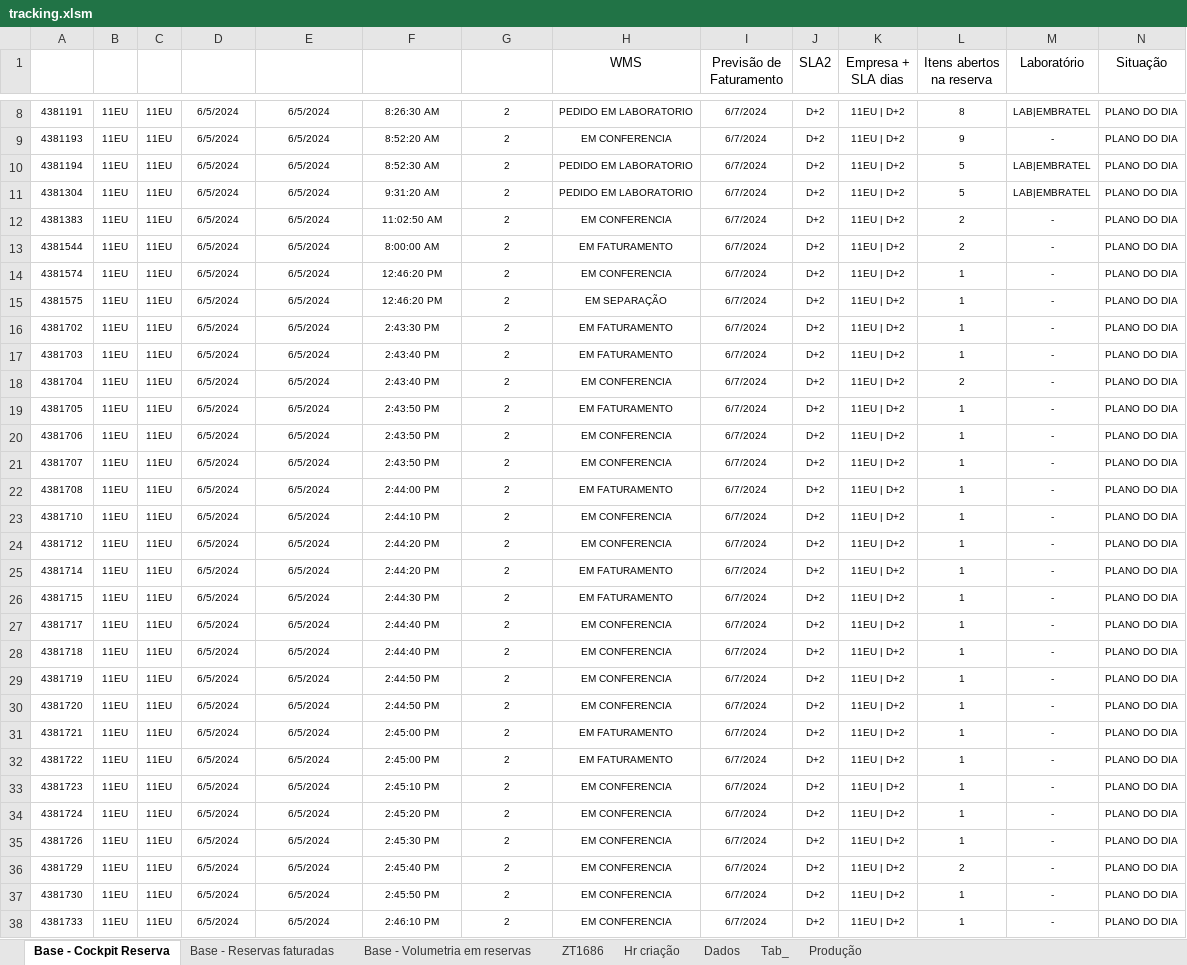
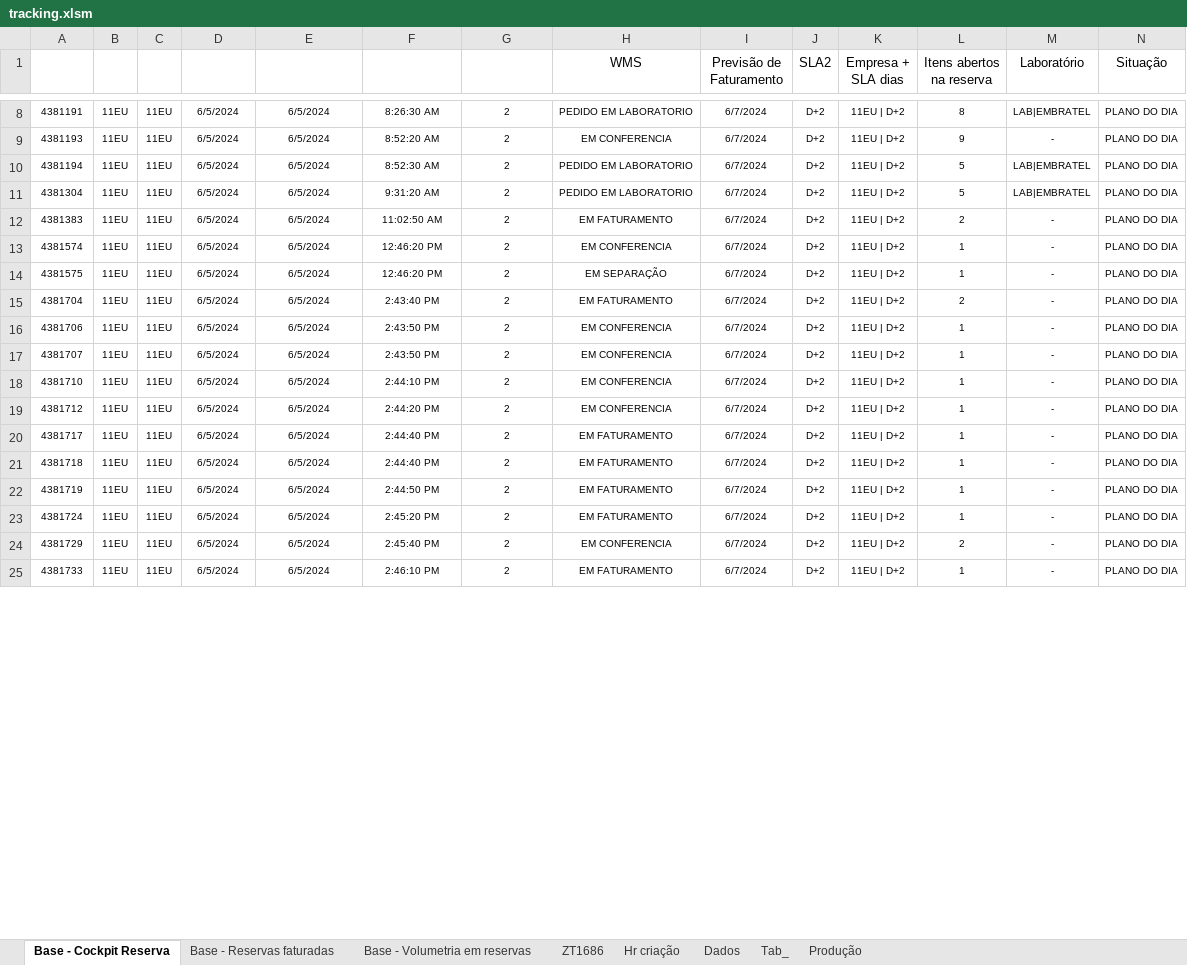
Before and after one commit to RedLinkAsh/CodigosPushAutomatico, an Excel workbook: tracking.xlsm, sheet Base - Cockpit Reserva, drawn as a sheet; only a part is shown, gaps mark what is left out; values as stored, in another font and other column widths than the file's, no borders; charts and pictures and conditional formats and table styles not drawn; removed rows and columns are numbered as before the commit, all else as after; rows hold the shown columns only; the diff covers the shown part only; the diff names each change by its address in the sheet, - before the commit and + after, or states it on an @@ line.

```diff
--- a/tracking.xlsm (sheet Base - Cockpit Reserva)
+++ b/tracking.xlsm (sheet Base - Cockpit Reserva)
-H12 (WMS): EM CONFERENCIA
+H12 (WMS): EM FATURAMENTO
-row 13: 4381544 | 11EU | 11EU | 6/5/2024 | 6/5/2024 | 8:00:00 AM | 2 | EM FATURAMENTO | 6/7/2024 | D+2 | 11EU | D+2 | 2 | - | PLANO DO DIA
-row 16: 4381702 | 11EU | 11EU | 6/5/2024 | 6/5/2024 | 2:43:30 PM | 2 | EM FATURAMENTO | 6/7/2024 | D+2 | 11EU | D+2 | 1 | - | PLANO DO DIA
-row 17: 4381703 | 11EU | 11EU | 6/5/2024 | 6/5/2024 | 2:43:40 PM | 2 | EM FATURAMENTO | 6/7/2024 | D+2 | 11EU | D+2 | 1 | - | PLANO DO DIA
-H15 (WMS): EM CONFERENCIA
+H15 (WMS): EM FATURAMENTO
-row 19: 4381705 | 11EU | 11EU | 6/5/2024 | 6/5/2024 | 2:43:50 PM | 2 | EM FATURAMENTO | 6/7/2024 | D+2 | 11EU | D+2 | 1 | - | PLANO DO DIA
-row 22: 4381708 | 11EU | 11EU | 6/5/2024 | 6/5/2024 | 2:44:00 PM | 2 | EM FATURAMENTO | 6/7/2024 | D+2 | 11EU | D+2 | 1 | - | PLANO DO DIA
-row 25: 4381714 | 11EU | 11EU | 6/5/2024 | 6/5/2024 | 2:44:20 PM | 2 | EM FATURAMENTO | 6/7/2024 | D+2 | 11EU | D+2 | 1 | - | PLANO DO DIA
-row 26: 4381715 | 11EU | 11EU | 6/5/2024 | 6/5/2024 | 2:44:30 PM | 2 | EM FATURAMENTO | 6/7/2024 | D+2 | 11EU | D+2 | 1 | - | PLANO DO DIA
-H20:H22 (WMS): EM CONFERENCIA
+H20:H22 (WMS): EM FATURAMENTO
-row 30: 4381720 | 11EU | 11EU | 6/5/2024 | 6/5/2024 | 2:44:50 PM | 2 | EM CONFERENCIA | 6/7/2024 | D+2 | 11EU | D+2 | 1 | - | PLANO DO DIA
-row 31: 4381721 | 11EU | 11EU | 6/5/2024 | 6/5/2024 | 2:45:00 PM | 2 | EM FATURAMENTO | 6/7/2024 | D+2 | 11EU | D+2 | 1 | - | PLANO DO DIA
-row 32: 4381722 | 11EU | 11EU | 6/5/2024 | 6/5/2024 | 2:45:00 PM | 2 | EM FATURAMENTO | 6/7/2024 | D+2 | 11EU | D+2 | 1 | - | PLANO DO DIA
-row 33: 4381723 | 11EU | 11EU | 6/5/2024 | 6/5/2024 | 2:45:10 PM | 2 | EM CONFERENCIA | 6/7/2024 | D+2 | 11EU | D+2 | 1 | - | PLANO DO DIA
-H23 (WMS): EM CONFERENCIA
+H23 (WMS): EM FATURAMENTO
-row 35: 4381726 | 11EU | 11EU | 6/5/2024 | 6/5/2024 | 2:45:30 PM | 2 | EM CONFERENCIA | 6/7/2024 | D+2 | 11EU | D+2 | 1 | - | PLANO DO DIA
-row 37: 4381730 | 11EU | 11EU | 6/5/2024 | 6/5/2024 | 2:45:50 PM | 2 | EM CONFERENCIA | 6/7/2024 | D+2 | 11EU | D+2 | 1 | - | PLANO DO DIA
-H25 (WMS): EM CONFERENCIA
+H25 (WMS): EM FATURAMENTO
```
Also changed, not shown: 4 added rows, 17 removed rows and 118 edited cells elsewhere in this sheet, sheet Base - Volumetria em reservas, sheet Tab_, sheet ZT1686, sheet Hr criação, sheet Dados, 2 other files.
